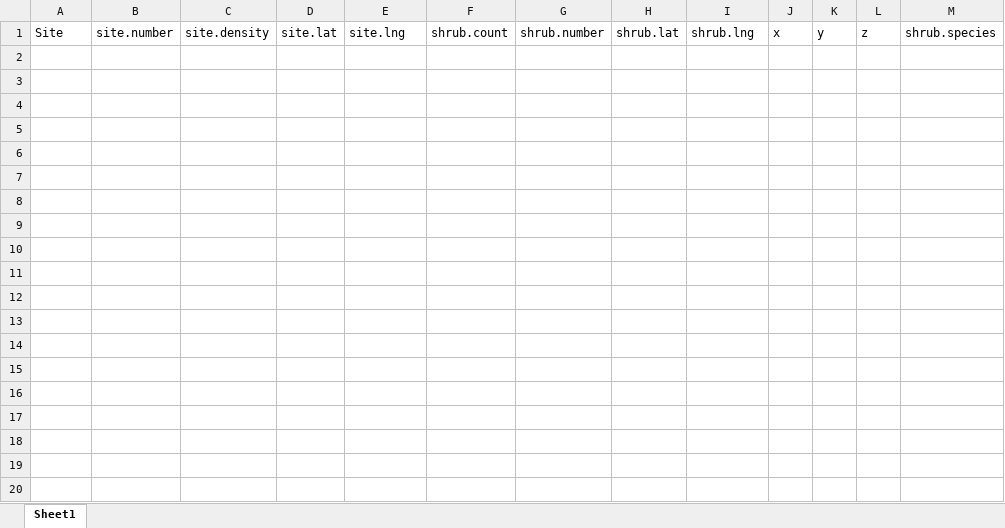
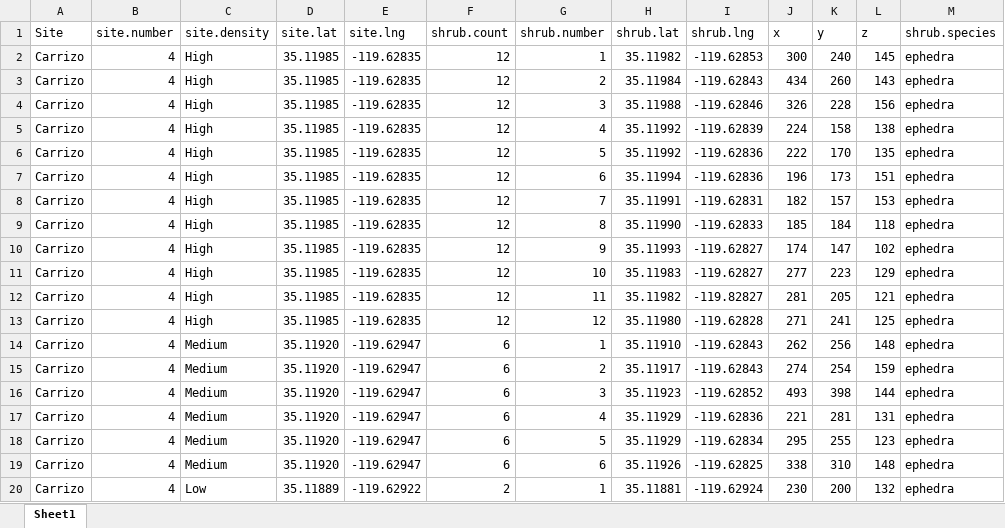
Before and after one commit to MarioZuliani/Data-Sheets-Field-Season-Summer-2019, an Excel workbook: Site Data Sheet.xlsx, sheet Sheet1, drawn as a sheet; only a part is shown; values as stored, in another font and other column widths than the file's, no borders; the diff covers the shown part only; the diff names each change by its address in the sheet, - before the commit and + after, or states it on an @@ line.

```diff
--- a/Site Data Sheet.xlsx (sheet Sheet1)
+++ b/Site Data Sheet.xlsx (sheet Sheet1)
+row 2: Carrizo | 4 | High | 35.11985 | -119.62835 | 12 | 1 | 35.11982 | -119.62853 | 300 | 240 | 145 | ephedra
+row 3: Carrizo | 4 | High | 35.11985 | -119.62835 | 12 | 2 | 35.11984 | -119.62843 | 434 | 260 | 143 | ephedra
+row 4: Carrizo | 4 | High | 35.11985 | -119.62835 | 12 | 3 | 35.11988 | -119.62846 | 326 | 228 | 156 | ephedra
+row 5: Carrizo | 4 | High | 35.11985 | -119.62835 | 12 | 4 | 35.11992 | -119.62839 | 224 | 158 | 138 | ephedra
+row 6: Carrizo | 4 | High | 35.11985 | -119.62835 | 12 | 5 | 35.11992 | -119.62836 | 222 | 170 | 135 | ephedra
+row 7: Carrizo | 4 | High | 35.11985 | -119.62835 | 12 | 6 | 35.11994 | -119.62836 | 196 | 173 | 151 | ephedra
+row 8: Carrizo | 4 | High | 35.11985 | -119.62835 | 12 | 7 | 35.11991 | -119.62831 | 182 | 157 | 153 | ephedra
+row 9: Carrizo | 4 | High | 35.11985 | -119.62835 | 12 | 8 | 35.11990 | -119.62833 | 185 | 184 | 118 | ephedra
+row 10: Carrizo | 4 | High | 35.11985 | -119.62835 | 12 | 9 | 35.11993 | -119.62827 | 174 | 147 | 102 | ephedra
+row 11: Carrizo | 4 | High | 35.11985 | -119.62835 | 12 | 10 | 35.11983 | -119.62827 | 277 | 223 | 129 | ephedra
+row 12: Carrizo | 4 | High | 35.11985 | -119.62835 | 12 | 11 | 35.11982 | -119.82827 | 281 | 205 | 121 | ephedra
+row 13: Carrizo | 4 | High | 35.11985 | -119.62835 | 12 | 12 | 35.11980 | -119.62828 | 271 | 241 | 125 | ephedra
+row 14: Carrizo | 4 | Medium | 35.11920 | -119.62947 | 6 | 1 | 35.11910 | -119.62843 | 262 | 256 | 148 | ephedra
+row 15: Carrizo | 4 | Medium | 35.11920 | -119.62947 | 6 | 2 | 35.11917 | -119.62843 | 274 | 254 | 159 | ephedra
+row 16: Carrizo | 4 | Medium | 35.11920 | -119.62947 | 6 | 3 | 35.11923 | -119.62852 | 493 | 398 | 144 | ephedra
+row 17: Carrizo | 4 | Medium | 35.11920 | -119.62947 | 6 | 4 | 35.11929 | -119.62836 | 221 | 281 | 131 | ephedra
+row 18: Carrizo | 4 | Medium | 35.11920 | -119.62947 | 6 | 5 | 35.11929 | -119.62834 | 295 | 255 | 123 | ephedra
+row 19: Carrizo | 4 | Medium | 35.11920 | -119.62947 | 6 | 6 | 35.11926 | -119.62825 | 338 | 310 | 148 | ephedra
+row 20: Carrizo | 4 | Low | 35.11889 | -119.62922 | 2 | 1 | 35.11881 | -119.62924 | 230 | 200 | 132 | ephedra
```
Also changed, not shown: 23 added rows elsewhere in this sheet, Focal Observations Data Sheet.xlsx, Transect Data Sheet.xlsx, 2 other files.
